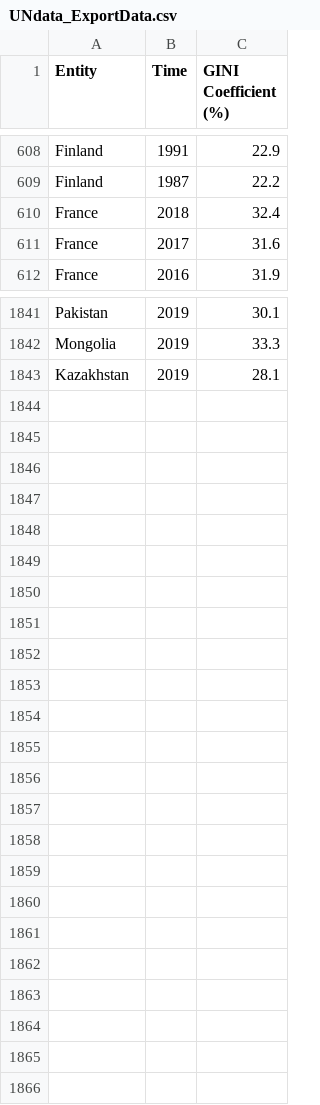
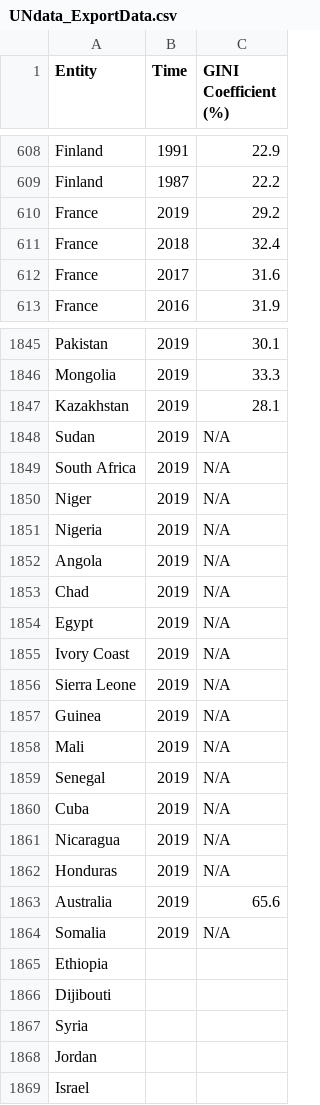
Before and after one commit to DataScienceProject2022-2023/Data-Science, a CSV file: UNdata_ExportData.csv, drawn as a sheet; only a part is shown, gaps mark what is left out; the diff covers the shown part only.

Commit message:
Add files via upload

```diff
--- a/UNdata_ExportData.csv
+++ b/UNdata_ExportData.csv
@@ -609,2 +609,3 @@ Finland,1991,22.9
 Finland,1987,22.2
+France,2019,29.2
 France,2018,32.4
@@ -1843 +1847,23 @@ Mongolia,2019,33.3
 Kazakhstan,2019,28.1
+Sudan,2019,N/A
+South Africa,2019,N/A
+Niger,2019,N/A
+Nigeria,2019,N/A
+Angola,2019,N/A
+Chad,2019,N/A
+Egypt,2019,N/A
+Ivory Coast,2019,N/A
+Sierra Leone,2019,N/A
+Guinea,2019,N/A
+Mali,2019,N/A
+Senegal,2019,N/A
+Cuba,2019,N/A
+Nicaragua,2019,N/A
+Honduras,2019,N/A
+Australia,2019,65.6
+Somalia,2019,N/A
+Ethiopia,,
+Dijibouti,,
+Syria,,
+Jordan,,
+Israel,,
```
Also changed, not shown: 3 added rows and 8 edited cells elsewhere in this file.
